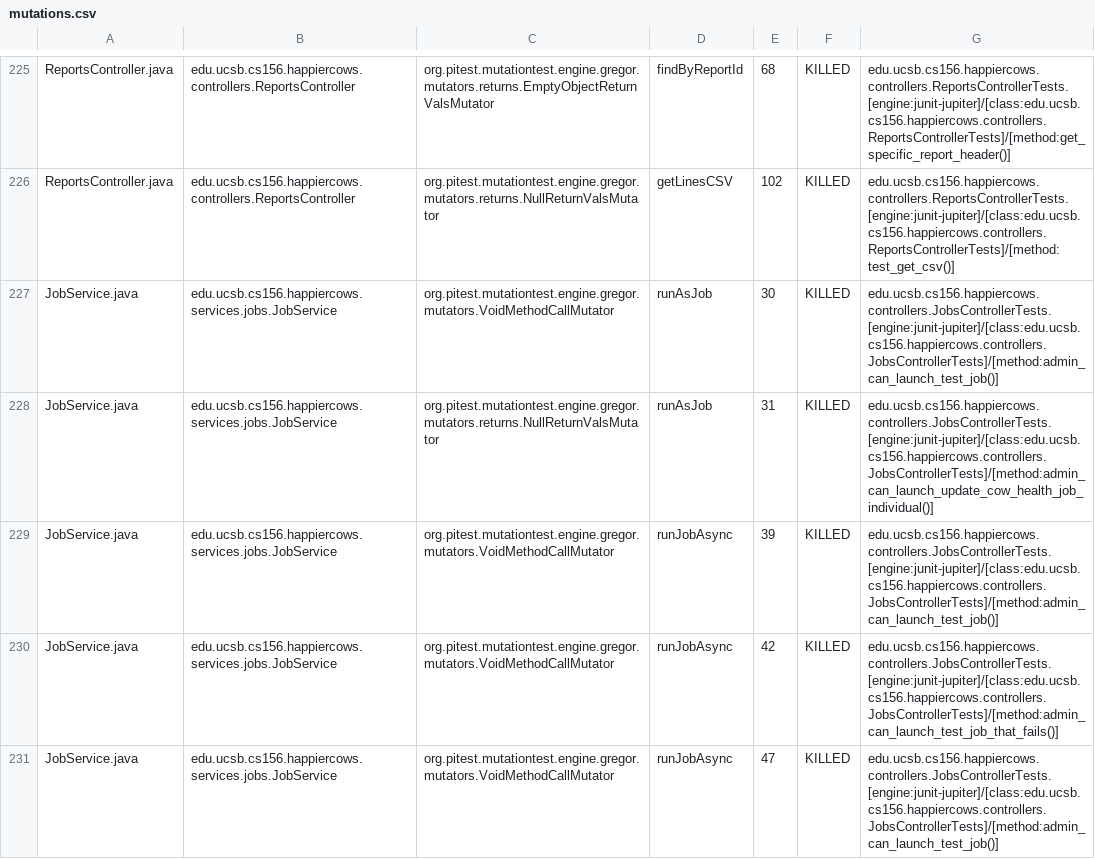
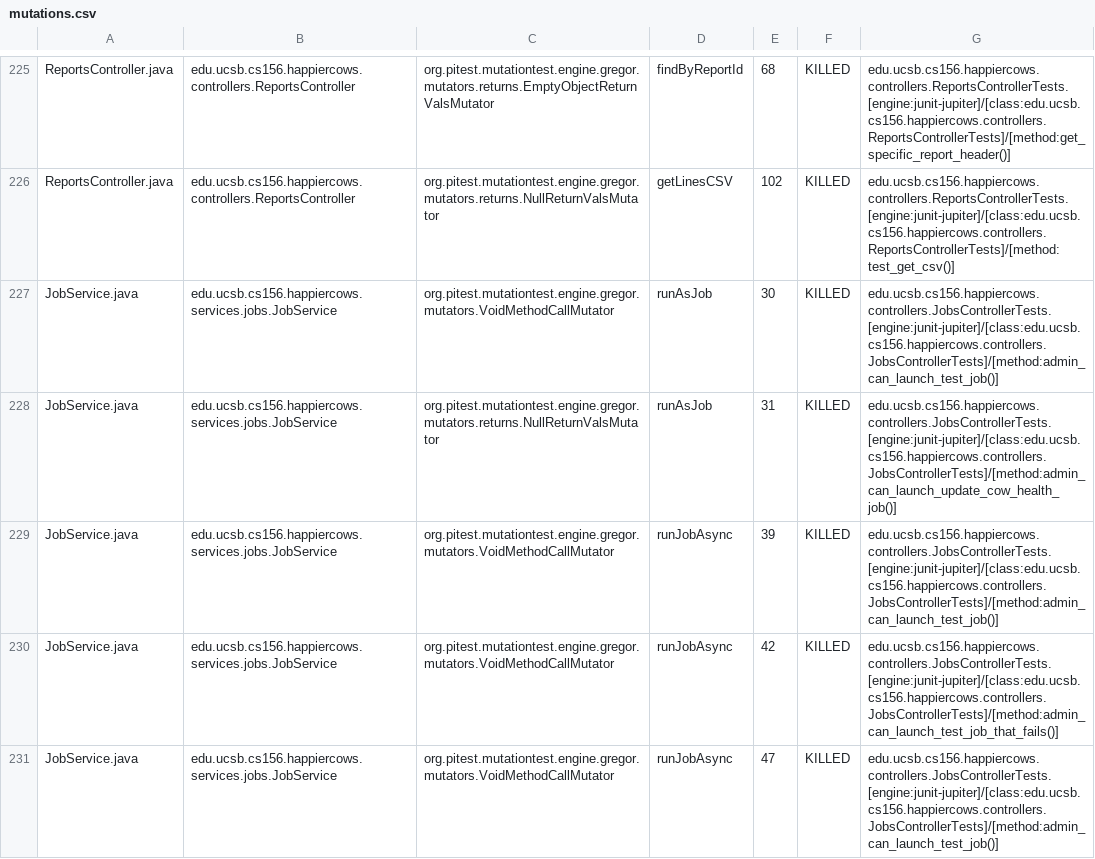
Before and after one commit to ucsb-cs156-w24/proj-happy-cows-w24-4pm-4, a CSV file: prs/15/pitest/mutations.csv, drawn as a sheet; only a part is shown, gaps mark what is left out; the diff covers the shown part only.

Commit message:
Deploying to gh-pages from @ ucsb-cs156-w24/proj-happy-cows-w24-4pm-4@142724ce150d40138912eb639f78af6224b7a824 🚀

```diff
--- a/prs/15/pitest/mutations.csv
+++ b/prs/15/pitest/mutations.csv
@@ -227,3 +227,3 @@ ReportsController.java,edu.ucsb.cs156.happiercows.controllers.ReportsController,
 JobService.java,edu.ucsb.cs156.happiercows.services.jobs.JobService,org.pitest.mutationtest.engine.gregor.mutators.VoidMethodCallMutator,runAsJob,30,KILLED,edu.ucsb.cs156.happiercows.controllers.JobsControllerTests.[engine:junit-jupiter]/[class:edu.ucsb.cs156.happiercows.controllers.JobsControllerTests]/[method:admin_can_launch_test_job()]
-JobService.java,edu.ucsb.cs156.happiercows.services.jobs.JobService,org.pitest.mutationtest.engine.gregor.mutators.returns.NullReturnValsMutator,runAsJob,31,KILLED,edu.ucsb.cs156.happiercows.controllers.JobsControllerTests.[engine:junit-jupiter]/[class:edu.ucsb.cs156.happiercows.controllers.JobsControllerTests]/[method:admin_can_launch_update_cow_health_job_individual()]
+JobService.java,edu.ucsb.cs156.happiercows.services.jobs.JobService,org.pitest.mutationtest.engine.gregor.mutators.returns.NullReturnValsMutator,runAsJob,31,KILLED,edu.ucsb.cs156.happiercows.controllers.JobsControllerTests.[engine:junit-jupiter]/[class:edu.ucsb.cs156.happiercows.controllers.JobsControllerTests]/[method:admin_can_launch_update_cow_health_job()]
 JobService.java,edu.ucsb.cs156.happiercows.services.jobs.JobService,org.pitest.mutationtest.engine.gregor.mutators.VoidMethodCallMutator,runJobAsync,39,KILLED,edu.ucsb.cs156.happiercows.controllers.JobsControllerTests.[engine:junit-jupiter]/[class:edu.ucsb.cs156.happiercows.controllers.JobsControllerTests]/[method:admin_can_launch_test_job()]
```
Also changed, not shown: 49 edited cells elsewhere in this file, 49 other files.
